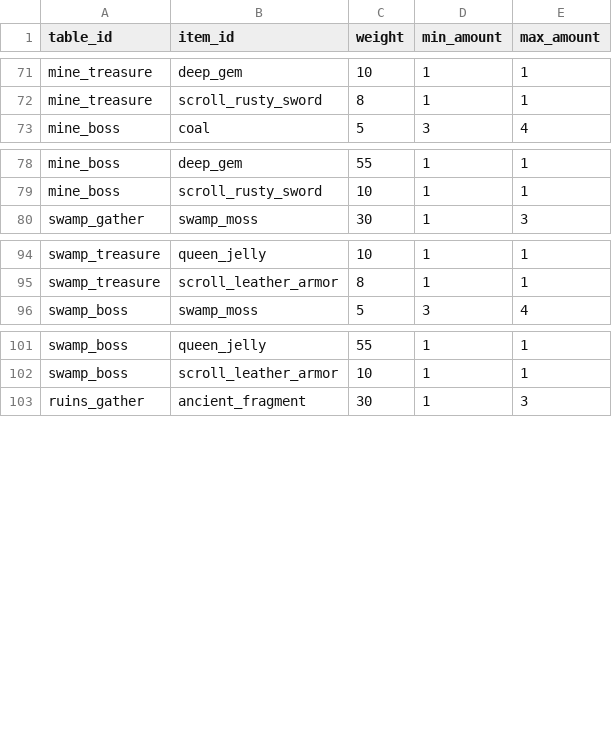
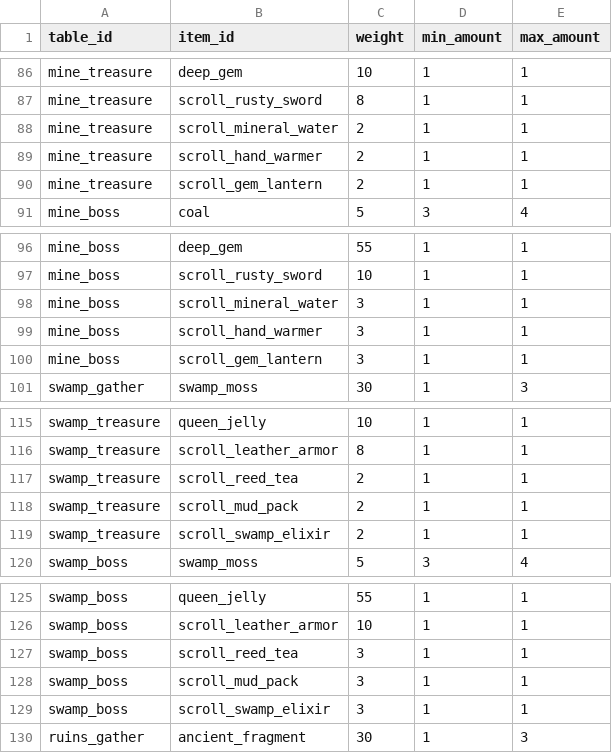
Before and after one commit to mayjohn66-cmd/project222, a CSV file: data/expedition/expedition_loot.csv, drawn as a sheet; only a part is shown, gaps mark what is left out; the diff covers the shown part only; the diff names each change by its address in the sheet, - before the commit and + after, or states it on an @@ line.

```diff
--- a/data/expedition/expedition_loot.csv
+++ b/data/expedition/expedition_loot.csv
+row 88: mine_treasure | scroll_mineral_water | 2 | 1 | 1
+row 89: mine_treasure | scroll_hand_warmer | 2 | 1 | 1
+row 90: mine_treasure | scroll_gem_lantern | 2 | 1 | 1
+row 98: mine_boss | scroll_mineral_water | 3 | 1 | 1
+row 99: mine_boss | scroll_hand_warmer | 3 | 1 | 1
+row 100: mine_boss | scroll_gem_lantern | 3 | 1 | 1
+row 117: swamp_treasure | scroll_reed_tea | 2 | 1 | 1
+row 118: swamp_treasure | scroll_mud_pack | 2 | 1 | 1
+row 119: swamp_treasure | scroll_swamp_elixir | 2 | 1 | 1
+row 127: swamp_boss | scroll_reed_tea | 3 | 1 | 1
+row 128: swamp_boss | scroll_mud_pack | 3 | 1 | 1
+row 129: swamp_boss | scroll_swamp_elixir | 3 | 1 | 1
```
Also changed, not shown: 15 added rows elsewhere in this file, data/core/items.csv, data/production/recipe_unlocks.csv, 3 other files.
